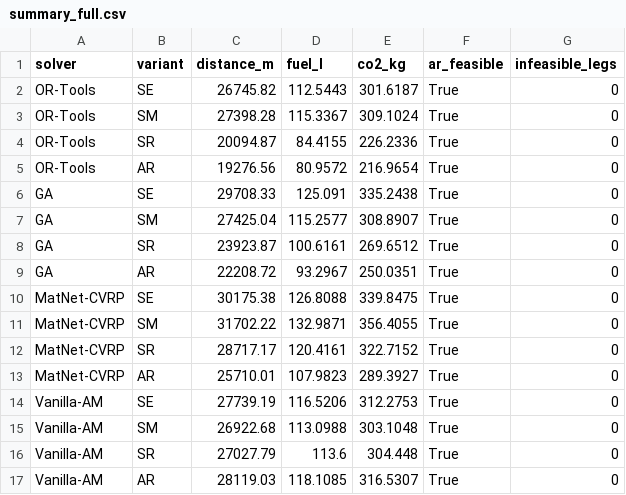
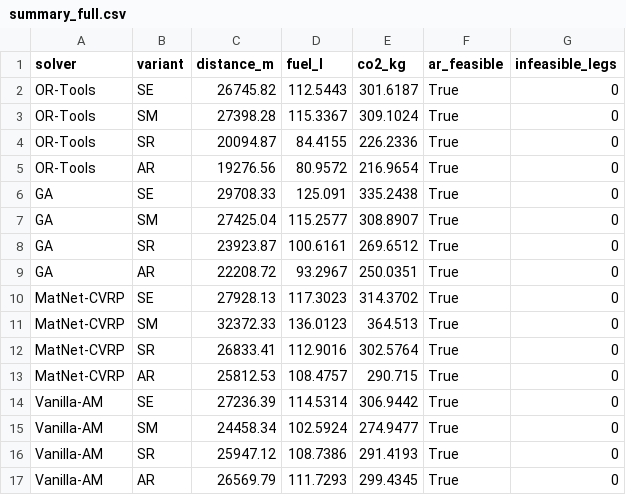
Before and after one commit to skcKenneth/acvrp-co2, a CSV file: results_hongkong/summary_full.csv, drawn as a sheet.

Commit message:
Update overnight log with detailed results from Macau and Hong Kong experiments, including updated training costs, losses, and performance metrics. Revise penalties and summary reports in JSON and CSV formats. Update binary model files for acvrp_policy and matnet_cvrp following recent training enhancements.

```diff
--- a/results_hongkong/summary_full.csv
+++ b/results_hongkong/summary_full.csv
@@ -9,9 +9,9 @@ GA,SR,23923.87,100.6161,269.6512,True,0
 GA,AR,22208.72,93.2967,250.0351,True,0
-MatNet-CVRP,SE,30175.38,126.8088,339.8475,True,0
-MatNet-CVRP,SM,31702.22,132.9871,356.4055,True,0
-MatNet-CVRP,SR,28717.17,120.4161,322.7152,True,0
-MatNet-CVRP,AR,25710.01,107.9823,289.3927,True,0
-Vanilla-AM,SE,27739.19,116.5206,312.2753,True,0
-Vanilla-AM,SM,26922.68,113.0988,303.1048,True,0
-Vanilla-AM,SR,27027.79,113.6,304.448,True,0
-Vanilla-AM,AR,28119.03,118.1085,316.5307,True,0
+MatNet-CVRP,SE,27928.13,117.3023,314.3702,True,0
+MatNet-CVRP,SM,32372.33,136.0123,364.513,True,0
+MatNet-CVRP,SR,26833.41,112.9016,302.5764,True,0
+MatNet-CVRP,AR,25812.53,108.4757,290.715,True,0
+Vanilla-AM,SE,27236.39,114.5314,306.9442,True,0
+Vanilla-AM,SM,24458.34,102.5924,274.9477,True,0
+Vanilla-AM,SR,25947.12,108.7386,291.4193,True,0
+Vanilla-AM,AR,26569.79,111.7293,299.4345,True,0
```
Also changed, not shown: results_macau/summary_full.csv, 14 other files.
